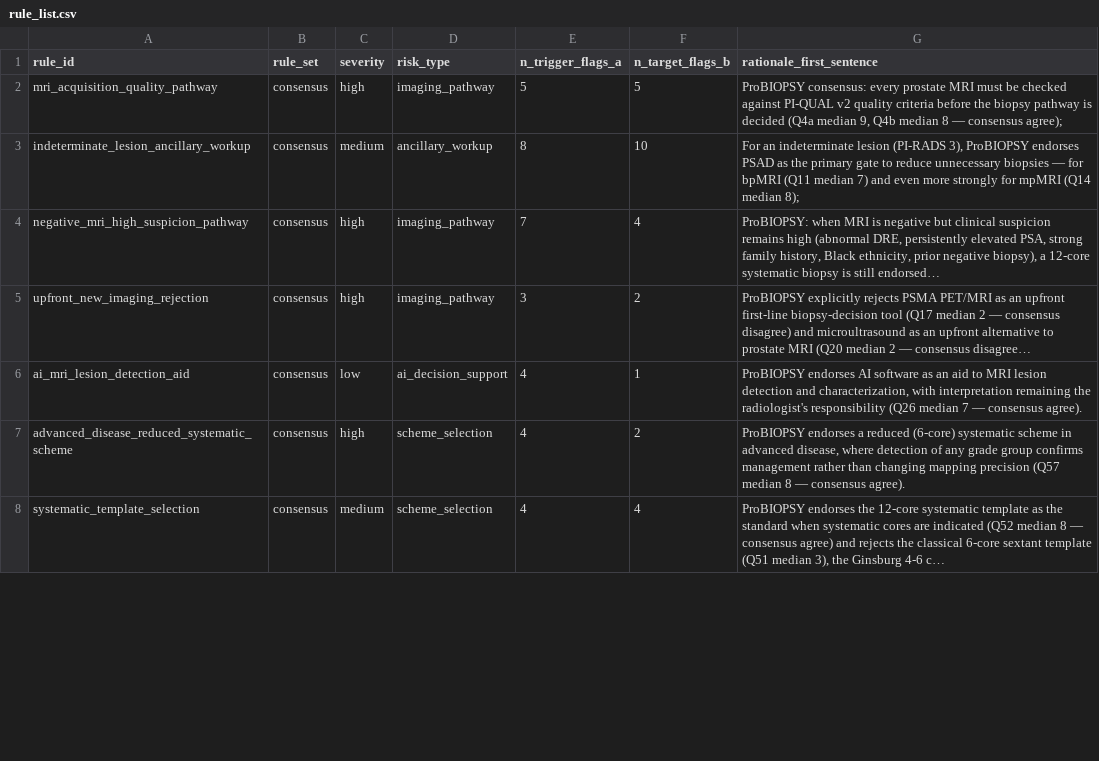
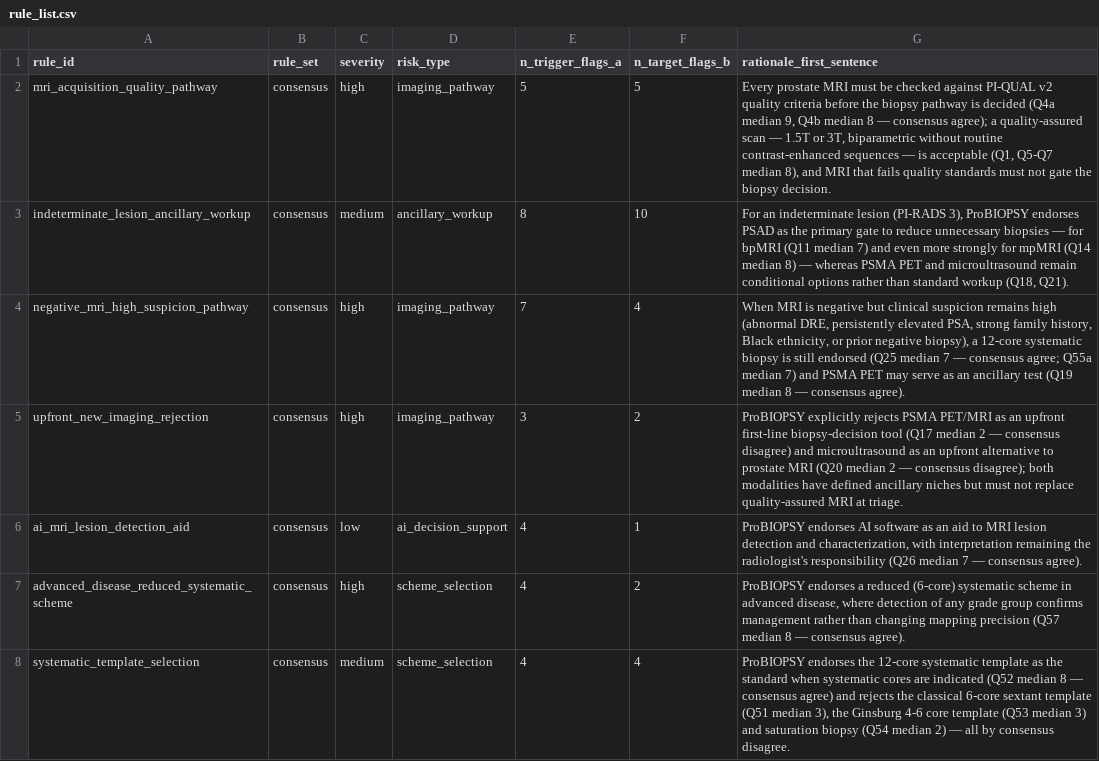
Before and after one commit to xuzekun6251/probiopsy-rag, a CSV file: outputs/tables/rule_list.csv, drawn as a sheet; only a part is shown; the diff covers the shown part only.

Commit message:
tables: Table 2 rationale sentences completed — rationale_short field in rules.yaml, no more 220-char truncation

```diff
--- a/outputs/tables/rule_list.csv
+++ b/outputs/tables/rule_list.csv
@@ -1,8 +1,8 @@
 rule_id,rule_set,severity,risk_type,n_trigger_flags_a,n_target_flags_b,rationale_first_sentence
-mri_acquisition_quality_pathway,consensus,high,imaging_pathway,5,5,"ProBIOPSY consensus: every prostate MRI must be checked against PI-QUAL v2 quality criteria before the biopsy pathway is decided (Q4a median 9, Q4b median 8 — consensus agree);"
-indeterminate_lesion_ancillary_workup,consensus,medium,ancillary_workup,8,10,"For an indeterminate lesion (PI-RADS 3), ProBIOPSY endorses PSAD as the primary gate to reduce unnecessary biopsies — for bpMRI (Q11 median 7) and even more strongly for mpMRI (Q14 median 8);"
-negative_mri_high_suspicion_pathway,consensus,high,imaging_pathway,7,4,"ProBIOPSY: when MRI is negative but clinical suspicion remains high (abnormal DRE, persistently elevated PSA, strong family history, Black ethnicity, prior negative biopsy), a 12-core systematic biopsy is still endorsed…"
-upfront_new_imaging_rejection,consensus,high,imaging_pathway,3,2,ProBIOPSY explicitly rejects PSMA PET/MRI as an upfront first-line biopsy-decision tool (Q17 median 2 — consensus disagree) and microultrasound as an upfront alternative to prostate MRI (Q20 median 2 — consensus disagree…
+mri_acquisition_quality_pathway,consensus,high,imaging_pathway,5,5,"Every prostate MRI must be checked against PI-QUAL v2 quality criteria before the biopsy pathway is decided (Q4a median 9, Q4b median 8 — consensus agree); a quality-assured scan — 1.5T or 3T, biparametric without routine contrast-enhanced sequences — is acceptable (Q1, Q5-Q7 median 8), and MRI that fails quality standards must not gate the biopsy decision."
+indeterminate_lesion_ancillary_workup,consensus,medium,ancillary_workup,8,10,"For an indeterminate lesion (PI-RADS 3), ProBIOPSY endorses PSAD as the primary gate to reduce unnecessary biopsies — for bpMRI (Q11 median 7) and even more strongly for mpMRI (Q14 median 8) — whereas PSMA PET and microultrasound remain conditional options rather than standard workup (Q18, Q21)."
+negative_mri_high_suspicion_pathway,consensus,high,imaging_pathway,7,4,"When MRI is negative but clinical suspicion remains high (abnormal DRE, persistently elevated PSA, strong family history, Black ethnicity, or prior negative biopsy), a 12-core systematic biopsy is still endorsed (Q25 median 7 — consensus agree; Q55a median 7) and PSMA PET may serve as an ancillary test (Q19 median 8 — consensus agree)."
+upfront_new_imaging_rejection,consensus,high,imaging_pathway,3,2,ProBIOPSY explicitly rejects PSMA PET/MRI as an upfront first-line biopsy-decision tool (Q17 median 2 — consensus disagree) and microultrasound as an upfront alternative to prostate MRI (Q20 median 2 — consensus disagree); both modalities have defined ancillary niches but must not replace quality-assured MRI at triage.
 ai_mri_lesion_detection_aid,consensus,low,ai_decision_support,4,1,"ProBIOPSY endorses AI software as an aid to MRI lesion detection and characterization, with interpretation remaining the radiologist's responsibility (Q26 median 7 — consensus agree)."
 advanced_disease_reduced_systematic_scheme,consensus,high,scheme_selection,4,2,"ProBIOPSY endorses a reduced (6-core) systematic scheme in advanced disease, where detection of any grade group confirms management rather than changing mapping precision (Q57 median 8 — consensus agree)."
-systematic_template_selection,consensus,medium,scheme_selection,4,4,"ProBIOPSY endorses the 12-core systematic template as the standard when systematic cores are indicated (Q52 median 8 — consensus agree) and rejects the classical 6-core sextant template (Q51 median 3), the Ginsburg 4-6 c…"
+systematic_template_selection,consensus,medium,scheme_selection,4,4,"ProBIOPSY endorses the 12-core systematic template as the standard when systematic cores are indicated (Q52 median 8 — consensus agree) and rejects the classical 6-core sextant template (Q51 median 3), the Ginsburg 4-6 core template (Q53 median 3) and saturation biopsy (Q54 median 2) — all by consensus disagree."
```
Also changed, not shown: 5 edited cells elsewhere in this file, 5 other files.
